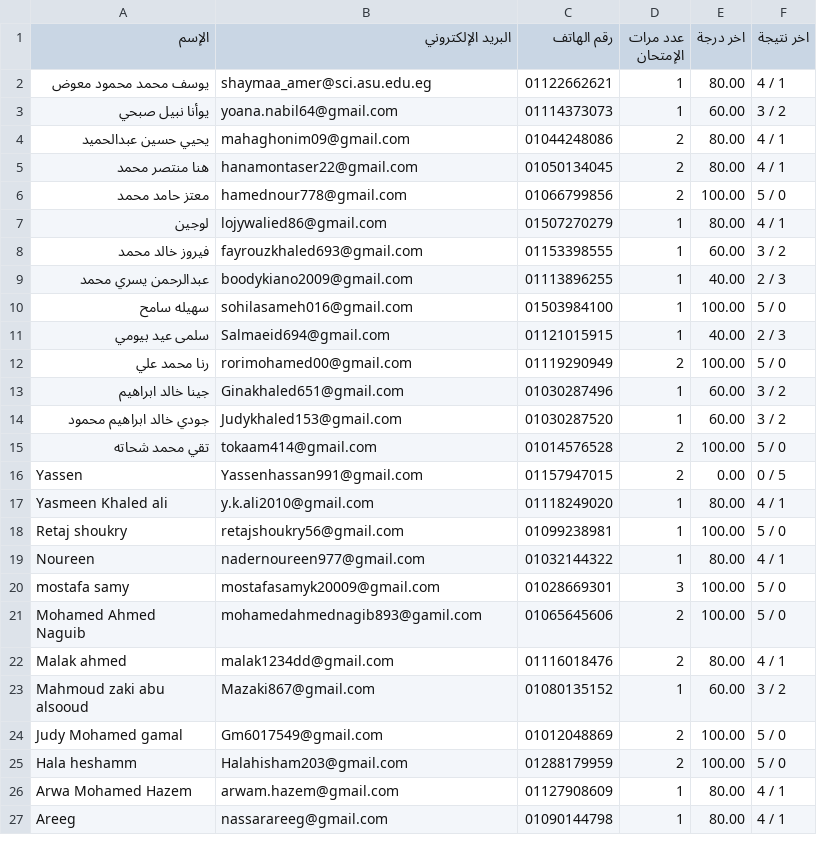
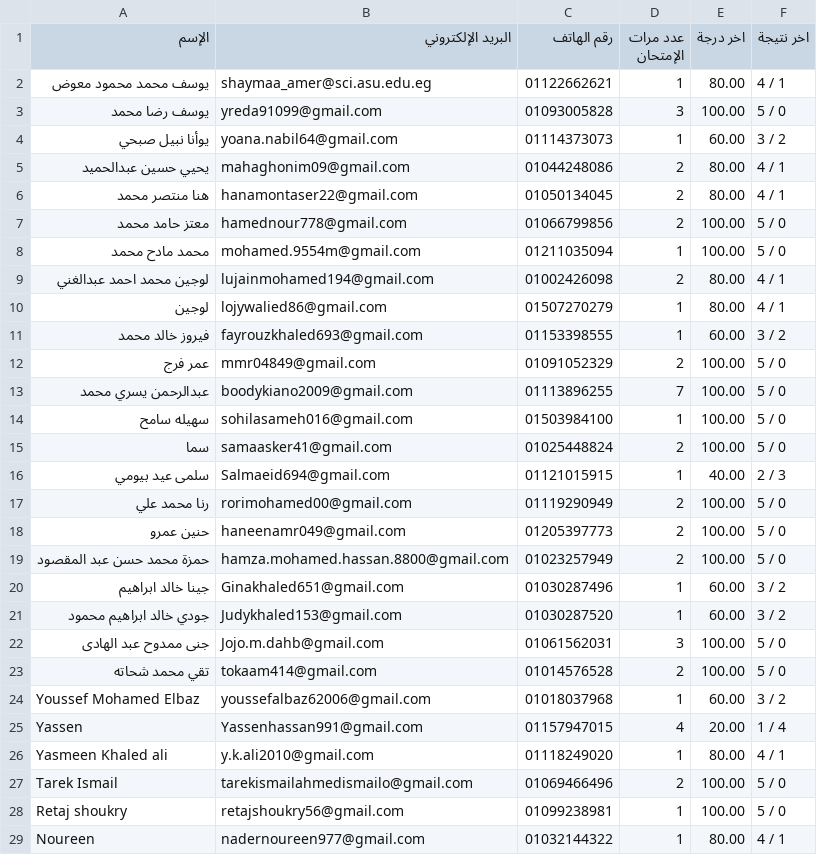
Before and after one commit to Harvovich/Marks-csv, a CSV file: 1.csv, drawn as a sheet; only a part is shown; the shorter side is filled out with more unchanged rows; the diff covers the shown part only.

```diff
--- a/1.csv
+++ b/1.csv
@@ -2,2 +2,3 @@
 "يوسف محمد محمود معوض","shaymaa_amer@sci.asu.edu.eg","01122662621","1","80.00","4 / 1"
+"يوسف رضا محمد","yreda91099@gmail.com","01093005828","3","100.00","5 / 0"
 "يوأنا نبيل صبحي","yoana.nabil64@gmail.com","01114373073","1","60.00","3 / 2"
@@ -6,13 +7,22 @@
 "معتز حامد محمد","hamednour778@gmail.com","01066799856","2","100.00","5 / 0"
+"محمد مادح محمد","mohamed.9554m@gmail.com","01211035094","1","100.00","5 / 0"
+"لوجين محمد احمد عبدالغني","lujainmohamed194@gmail.com","01002426098","2","80.00","4 / 1"
 "لوجين","lojywalied86@gmail.com","01507270279","1","80.00","4 / 1"
 "فيروز خالد محمد","fayrouzkhaled693@gmail.com","01153398555","1","60.00","3 / 2"
-"عبدالرحمن يسري محمد","boodykiano2009@gmail.com","01113896255","1","40.00","2 / 3"
+"عمر فرج","mmr04849@gmail.com","01091052329","2","100.00","5 / 0"
+"عبدالرحمن يسري محمد","boodykiano2009@gmail.com","01113896255","7","100.00","5 / 0"
 "سهيله سامح","sohilasameh016@gmail.com","01503984100","1","100.00","5 / 0"
+"سما","samaasker41@gmail.com","01025448824","2","100.00","5 / 0"
 "سلمى عيد بيومي","Salmaeid694@gmail.com","01121015915","1","40.00","2 / 3"
 "رنا محمد علي","rorimohamed00@gmail.com","01119290949","2","100.00","5 / 0"
+"حنين عمرو","haneenamr049@gmail.com","01205397773","2","100.00","5 / 0"
+"حمزة محمد حسن عبد المقصود","hamza.mohamed.hassan.8800@gmail.com","01023257949","2","100.00","5 / 0"
 "جينا خالد ابراهيم","Ginakhaled651@gmail.com","01030287496","1","60.00","3 / 2"
 "جودي خالد ابراهيم محمود","Judykhaled153@gmail.com","01030287520","1","60.00","3 / 2"
+"جنى ممدوح عبد الهادى","Jojo.m.dahb@gmail.com","01061562031","3","100.00","5 / 0"
 "تقي محمد شحاته","tokaam414@gmail.com","01014576528","2","100.00","5 / 0"
-"Yassen","Yassenhassan991@gmail.com","01157947015","2","0.00","0 / 5"
+"Youssef Mohamed Elbaz","youssefalbaz62006@gmail.com","01018037968","1","60.00","3 / 2"
+"Yassen","Yassenhassan991@gmail.com","01157947015","4","20.00","1 / 4"
 "Yasmeen Khaled ali","y.k.ali2010@gmail.com","01118249020","1","80.00","4 / 1"
+"Tarek Ismail","tarekismailahmedismailo@gmail.com","01069466496","2","100.00","5 / 0"
 "Retaj shoukry","retajshoukry56@gmail.com","01099238981","1","100.00","5 / 0"
```
Also changed, not shown: 10 added rows elsewhere in this file.
